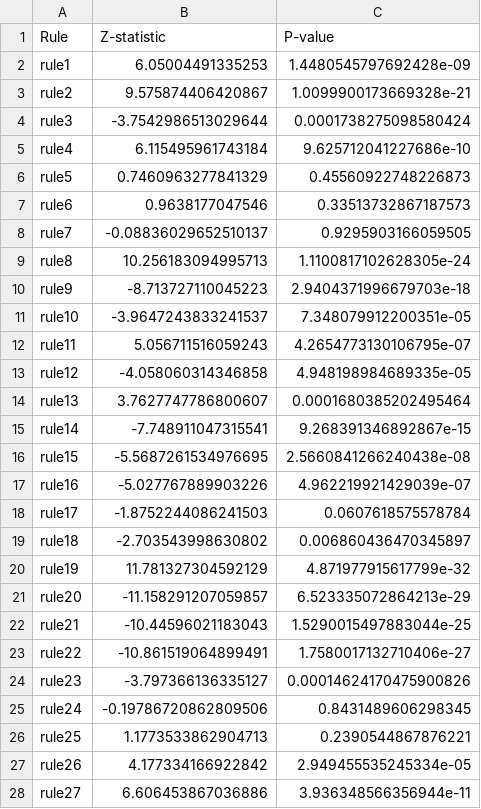
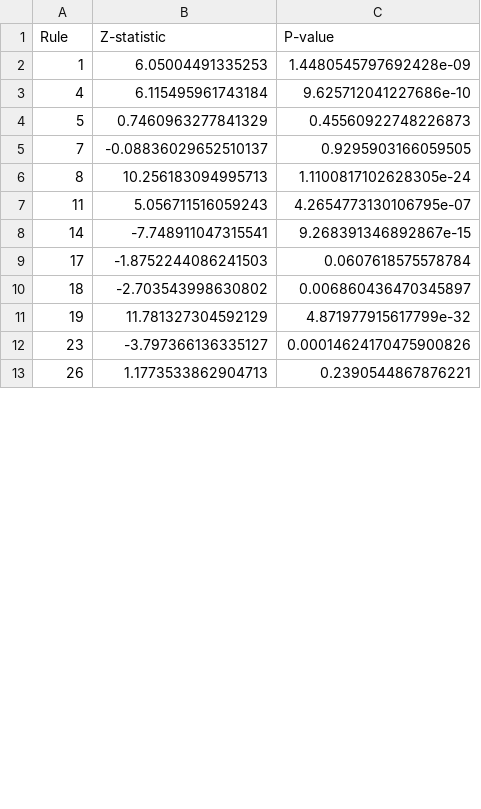
Before and after one commit to ku6kaw/Abstract-evaluation-by-Gemini, a CSV file: data/results/metrics/Biochemistry_Molecular_Biology_results.csv, drawn as a sheet; only a part is shown; the diff covers the shown part only.

Commit message:
update results graph

```diff
--- a/data/results/metrics/Biochemistry_Molecular_Biology_results.csv
+++ b/data/results/metrics/Biochemistry_Molecular_Biology_results.csv
@@ -1,28 +1,13 @@
 Rule,Z-statistic,P-value
-rule1,6.05004491335253,1.4480545797692428e-09
-rule2,9.575874406420867,1.0099900173669328e-21
-rule3,-3.7542986513029644,0.0001738275098580424
-rule4,6.115495961743184,9.625712041227686e-10
-rule5,0.7460963277841329,0.45560922748226873
-rule6,0.9638177047546,0.33513732867187573
-rule7,-0.08836029652510137,0.9295903166059505
-rule8,10.256183094995713,1.1100817102628305e-24
-rule9,-8.713727110045223,2.9404371996679703e-18
-rule10,-3.9647243833241537,7.348079912200351e-05
-rule11,5.056711516059243,4.2654773130106795e-07
-rule12,-4.058060314346858,4.948198984689335e-05
-rule13,3.7627747786800607,0.0001680385202495464
-rule14,-7.748911047315541,9.268391346892867e-15
-rule15,-5.5687261534976695,2.5660841266240438e-08
-rule16,-5.027767889903226,4.962219921429039e-07
-rule17,-1.8752244086241503,0.0607618575578784
-rule18,-2.703543998630802,0.006860436470345897
-rule19,11.781327304592129,4.871977915617799e-32
-rule20,-11.158291207059857,6.523335072864213e-29
-rule21,-10.44596021183043,1.5290015497883044e-25
-rule22,-10.861519064899491,1.7580017132710406e-27
-rule23,-3.797366136335127,0.00014624170475900826
-rule24,-0.19786720862809506,0.8431489606298345
-rule25,1.1773533862904713,0.2390544867876221
-rule26,4.177334166922842,2.949455535245334e-05
-rule27,6.606453867036886,3.936348566356944e-11
+1,6.05004491335253,1.4480545797692428e-09
+4,6.115495961743184,9.625712041227686e-10
+5,0.7460963277841329,0.45560922748226873
+7,-0.08836029652510137,0.9295903166059505
+8,10.256183094995713,1.1100817102628305e-24
+11,5.056711516059243,4.2654773130106795e-07
+14,-7.748911047315541,9.268391346892867e-15
+17,-1.8752244086241503,0.0607618575578784
+18,-2.703543998630802,0.006860436470345897
+19,11.781327304592129,4.871977915617799e-32
+23,-3.797366136335127,0.00014624170475900826
+26,1.1773533862904713,0.2390544867876221
```
Also changed, not shown: 1 removed row and 3 edited cells elsewhere in this file, data/results/metrics/Chemistry_results.csv, data/results/metrics/Engineering_results.csv, 18 other files.
